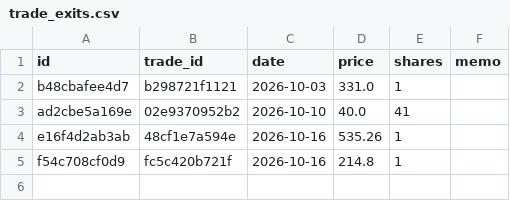
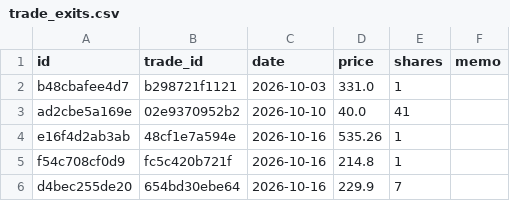
Before and after one commit to notepro8318-oss/-, a CSV file: topdown-strategy/quant_system/trade_exits.csv, drawn as a sheet; the diff names each change by its address in the sheet, - before the commit and + after, or states it on an @@ line.

Commit message:
Add exit for trade 654bd30ebe64: 7주 @ 229.9

```diff
--- a/topdown-strategy/quant_system/trade_exits.csv
+++ b/topdown-strategy/quant_system/trade_exits.csv
+row 6: d4bec255de20 | 654bd30ebe64 | 2026-10-16 | 229.9 | 7
```
